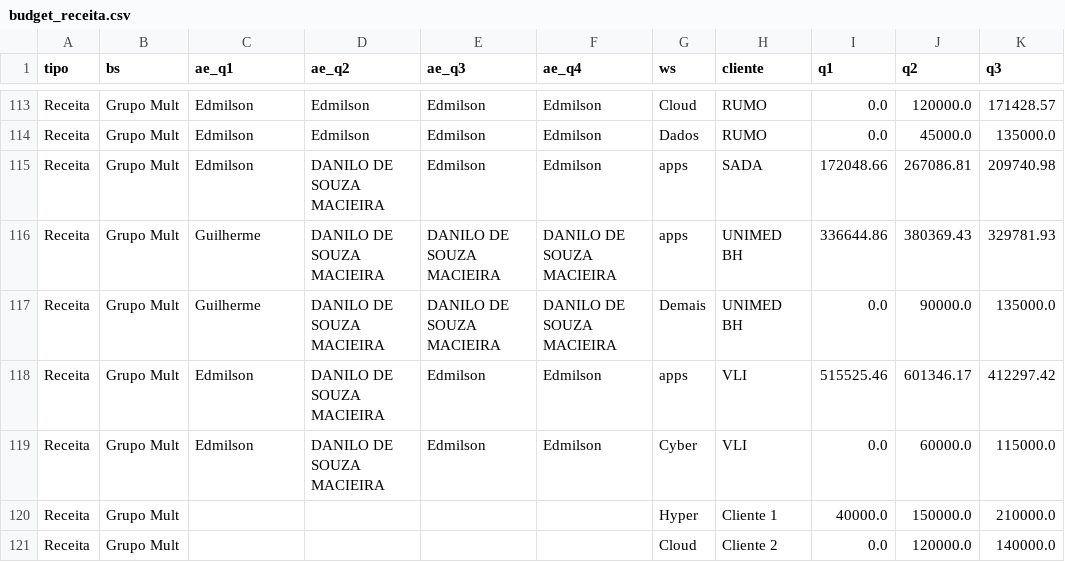
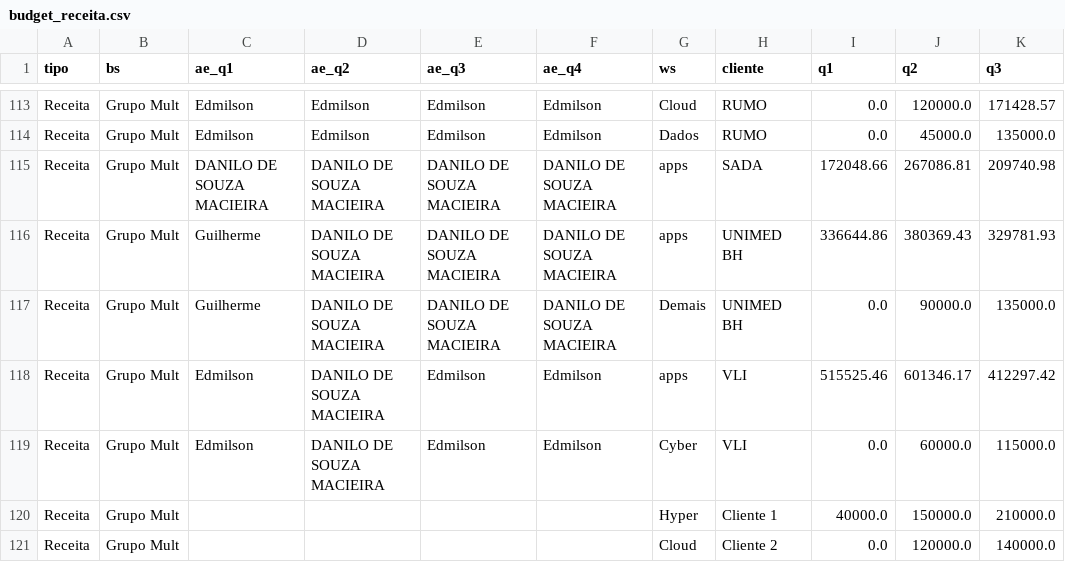
Before and after one commit to amandapaula-oss/worker-dashboard, a CSV file: backend/budget_receita.csv, drawn as a sheet; only a part is shown, gaps mark what is left out; the diff names each change by its address in the sheet, - before the commit and + after, or states it on an @@ line.

```diff
--- a/backend/budget_receita.csv
+++ b/backend/budget_receita.csv
-C115 (ae_q1): Edmilson
+C115 (ae_q1): DANILO DE SOUZA MACIEIRA
-E115 (ae_q3): Edmilson
+E115 (ae_q3): DANILO DE SOUZA MACIEIRA
-F115 (ae_q4): Edmilson
+F115 (ae_q4): DANILO DE SOUZA MACIEIRA
```
Also changed, not shown: backend/budget_lb.csv.
